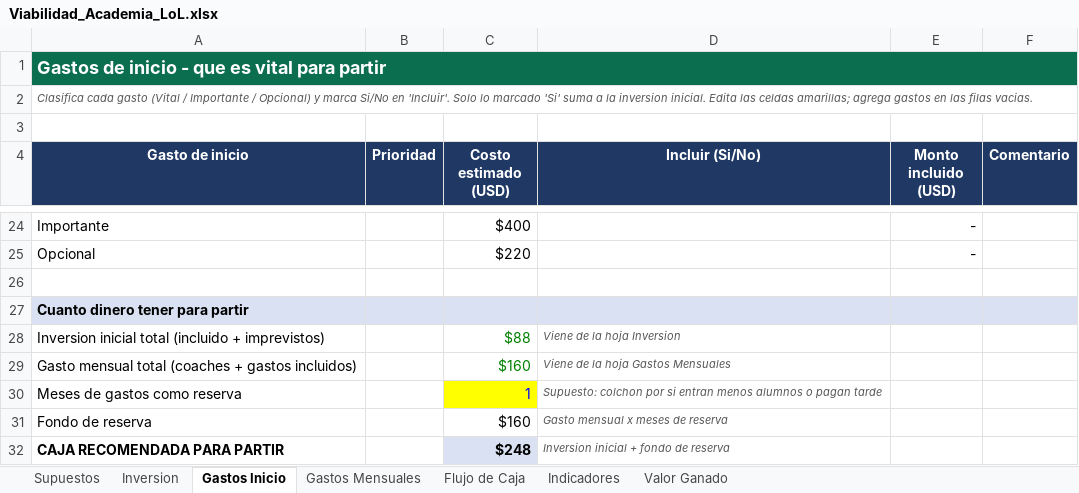
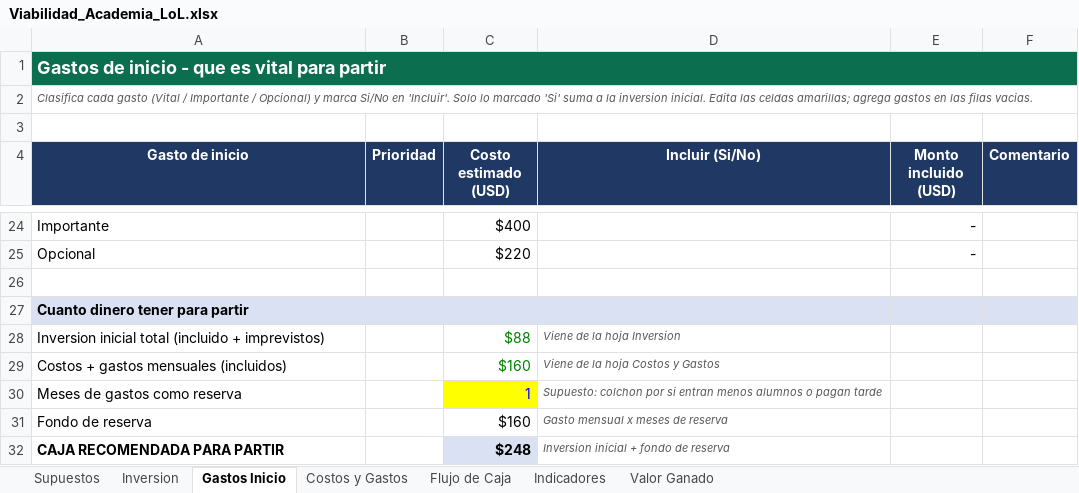
Before and after one commit to YhwachW/Excel, an Excel workbook: Viabilidad_Academia_LoL.xlsx, sheet Gastos Inicio, drawn as a sheet; only a part is shown, gaps mark what is left out; values as stored, in another font and other column widths than the file's, no borders; conditional formats not drawn; the diff names each change by its address in the sheet, - before the commit and + after, or states it on an @@ line.

```diff
--- a/Viabilidad_Academia_LoL.xlsx (sheet Gastos Inicio)
+++ b/Viabilidad_Academia_LoL.xlsx (sheet Gastos Inicio)
-sheet tab: Gastos Mensuales
+sheet tab: Costos y Gastos
-A29 (Gasto de inicio): Gasto mensual total (coaches + gastos incluidos)
+A29 (Gasto de inicio): Costos + gastos mensuales (incluidos)
-D29 (Incluir (Si/No)): Viene de la hoja Gastos Mensuales
+D29 (Incluir (Si/No)): Viene de la hoja Costos y Gastos
```
Also changed, not shown: sheet Costos y Gastos, sheet Supuestos, formulas that keep their value, charts or pictures.
